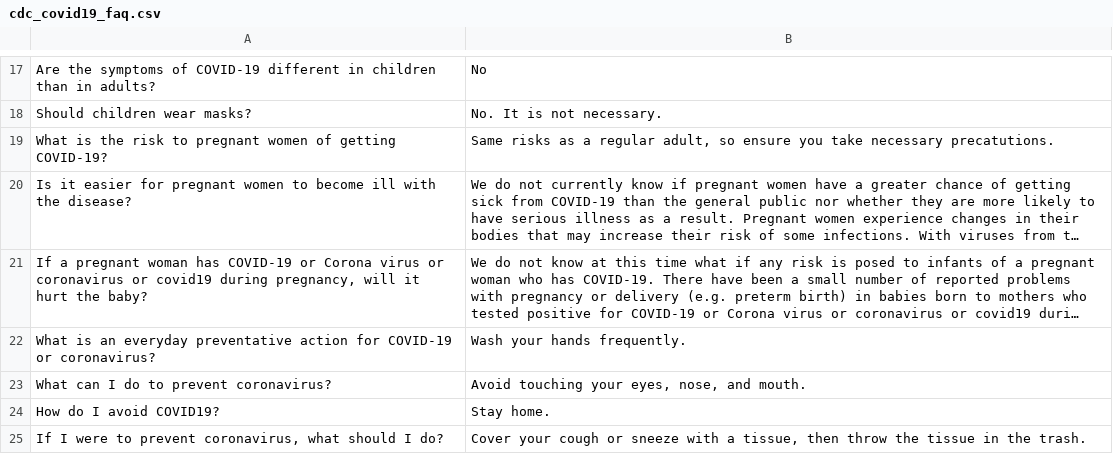
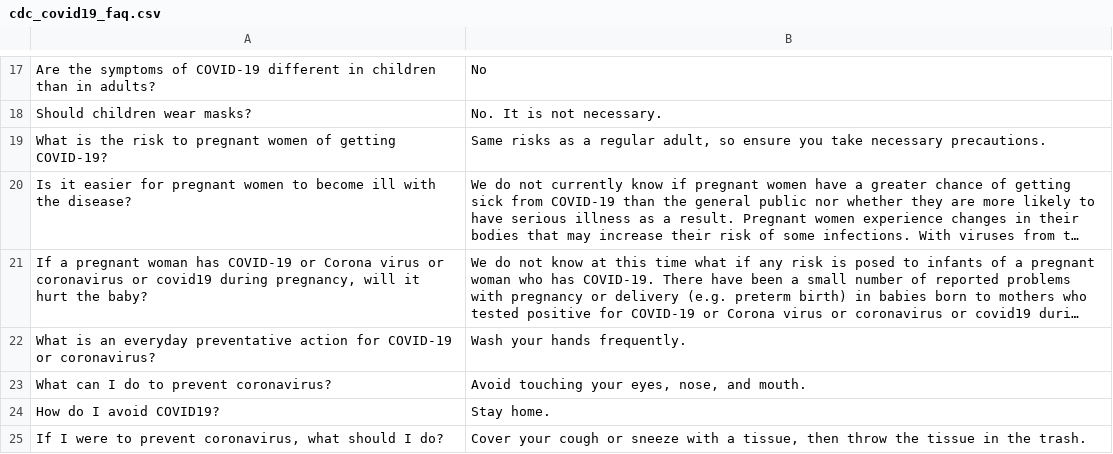
Before and after one commit to harrislam1/covid19_chatbot, a CSV file: cdc_covid19_faq.csv, drawn as a sheet; only a part is shown, gaps mark what is left out; long unchanged cells end in …; the diff names each change by its address in the sheet, - before the commit and + after, or states it on an @@ line.

Commit message:
more updates

```diff
--- a/cdc_covid19_faq.csv
+++ b/cdc_covid19_faq.csv
-B19: …take necessary precatutions.
+B19: …take necessary precautions.
```
